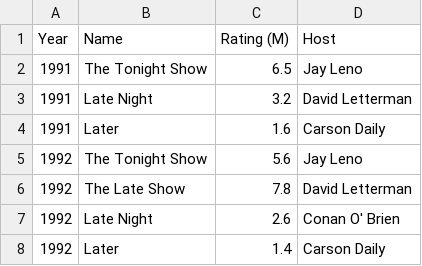
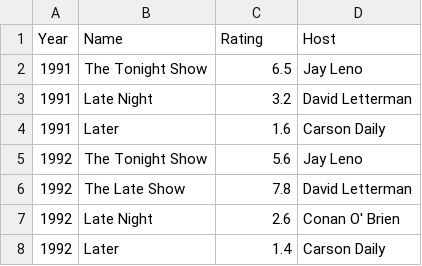
Before and after one commit to Vikr-182/DV-Datasets, a CSV file: late-night-ratings-3.csv, drawn as a sheet; only a part is shown.

Commit message:
added

```diff
--- a/late-night-ratings-3.csv
+++ b/late-night-ratings-3.csv
@@ -1,2 +1,2 @@
-Year,Name,Rating (M),Host
+Year,Name,Rating,Host
 1991,The Tonight Show,6.5,Jay Leno
```
